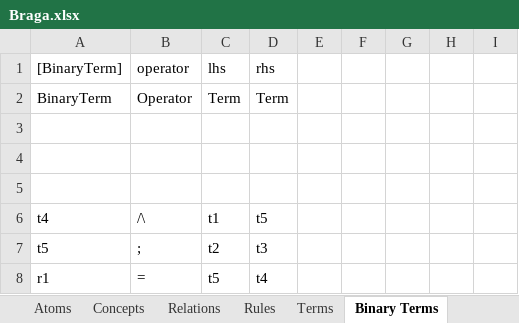
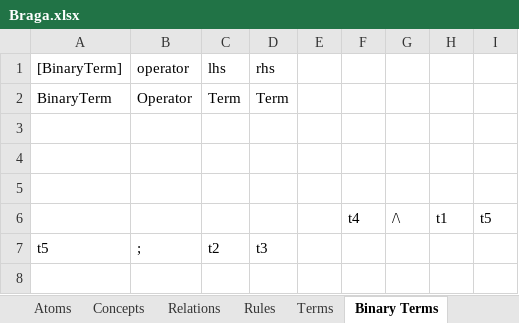
Before and after one commit to AmpersandTarski/Ampersand, an Excel workbook: AmpersandData/FormalAmpersand/Braga.xlsx, sheet Binary Terms, drawn as a sheet; values as stored, in another font and other column widths than the file's, no borders; removed rows and columns are numbered as before the commit, all else as after; the diff names each change by its address in the sheet, - before the commit and + after, or states it on an @@ line.

Commit message:
remove Rule ISA Term from domain analysis

```diff
--- a/AmpersandData/FormalAmpersand/Braga.xlsx (sheet Binary Terms)
+++ b/AmpersandData/FormalAmpersand/Braga.xlsx (sheet Binary Terms)
-row 6: t4 | /\ | t1 | t5
+row 6:  |  |  |  |  | t4 | /\ | t1 | t5
-row 8: r1 | = | t5 | t4
```
Also changed, not shown: sheet Rules, sheet Terms, sheet Relations, sheet Intersections, 5 other files.
